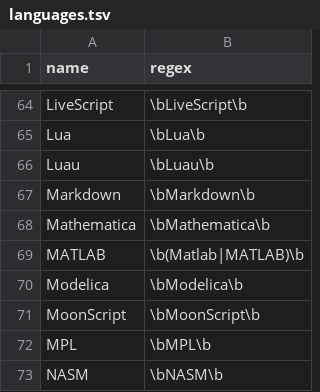
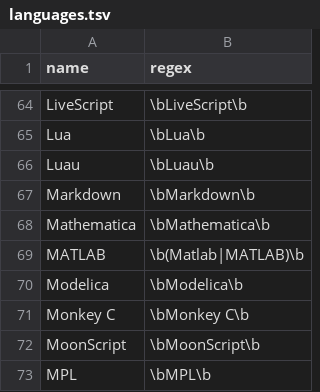
Before and after one commit to jobsort/jobsort, a TSV file: languages.tsv, drawn as a sheet; only a part is shown, gaps mark what is left out; the shorter side is filled out with more unchanged rows.

Commit message:
Update languages.tsv

```diff
--- a/languages.tsv
+++ b/languages.tsv
@@ -70,2 +70,3 @@ MATLAB	\b(Matlab|MATLAB)\b
 Modelica	\bModelica\b
+Monkey C	\bMonkey C\b
 MoonScript	\bMoonScript\b
```
